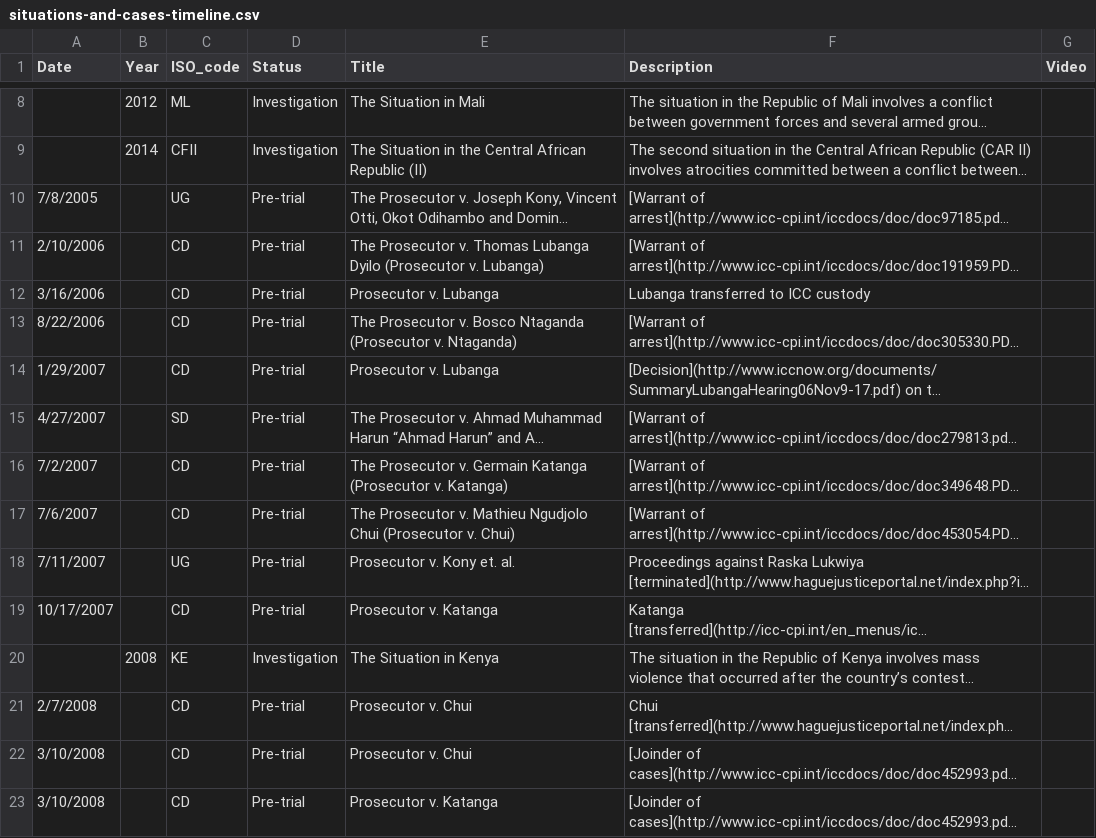
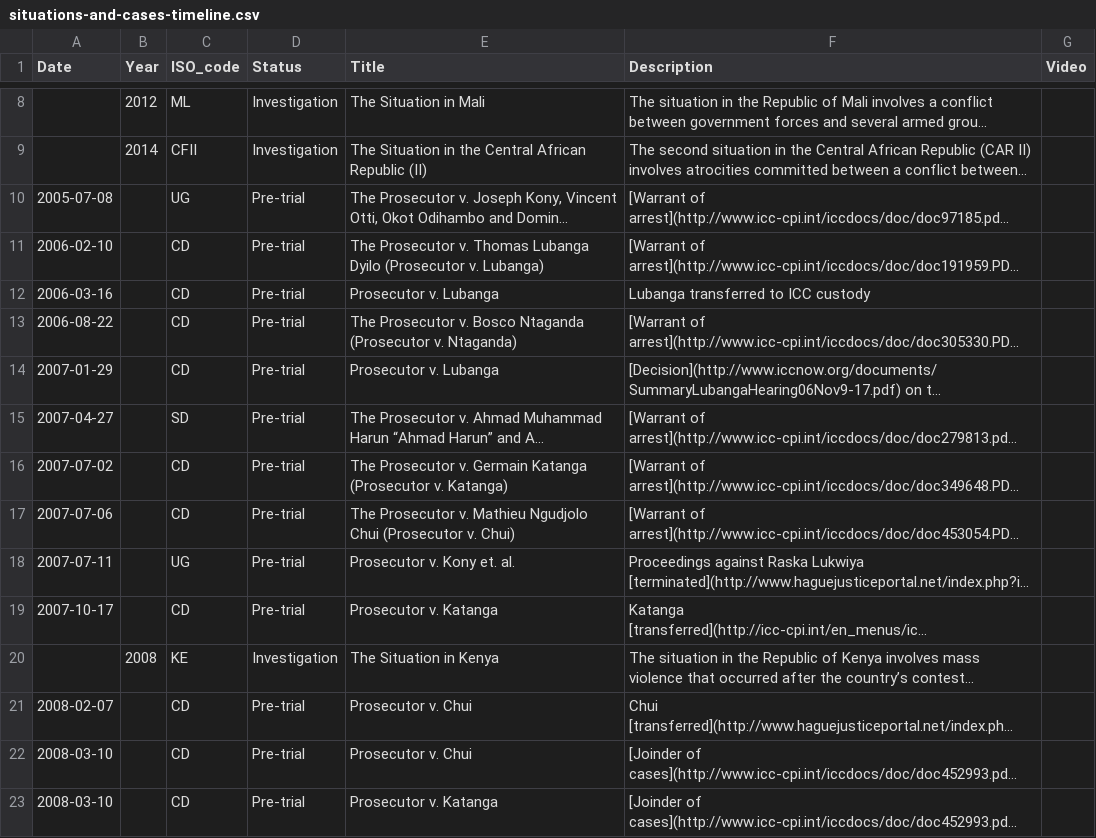
Before and after one commit to theNewDynamic/aba-icc, a CSV file: _data/situations-and-cases-timeline.csv, drawn as a sheet; only a part is shown, gaps mark what is left out; long unchanged cells end in …; the diff covers the shown part only; the diff names each change by its address in the sheet, - before the commit and + after, or states it on an @@ line.

Commit message:
update dates on spreadsheet and timline
add long month name

Signed-off-by: budparr <budparr@sonnetmedia.net>

```diff
--- a/_data/situations-and-cases-timeline.csv
+++ b/_data/situations-and-cases-timeline.csv
-A10 (Date): 7/8/2005
+A10 (Date): 2005-07-08
-A11 (Date): 2/10/2006
+A11 (Date): 2006-02-10
-A12 (Date): 3/16/2006
+A12 (Date): 2006-03-16
-A13 (Date): 8/22/2006
+A13 (Date): 2006-08-22
-A14 (Date): 1/29/2007
+A14 (Date): 2007-01-29
-A15 (Date): 4/27/2007
+A15 (Date): 2007-04-27
-A16 (Date): 7/2/2007
+A16 (Date): 2007-07-02
-A17 (Date): 7/6/2007
+A17 (Date): 2007-07-06
-A18 (Date): 7/11/2007
+A18 (Date): 2007-07-11
-A19 (Date): 10/17/2007
+A19 (Date): 2007-10-17
-A21 (Date): 2/7/2008
+A21 (Date): 2008-02-07
-A22:A23 (Date): 3/10/2008
+A22:A23 (Date): 2008-03-10
```
Also changed, not shown: 71 edited cells elsewhere in this file, 1 other file.
